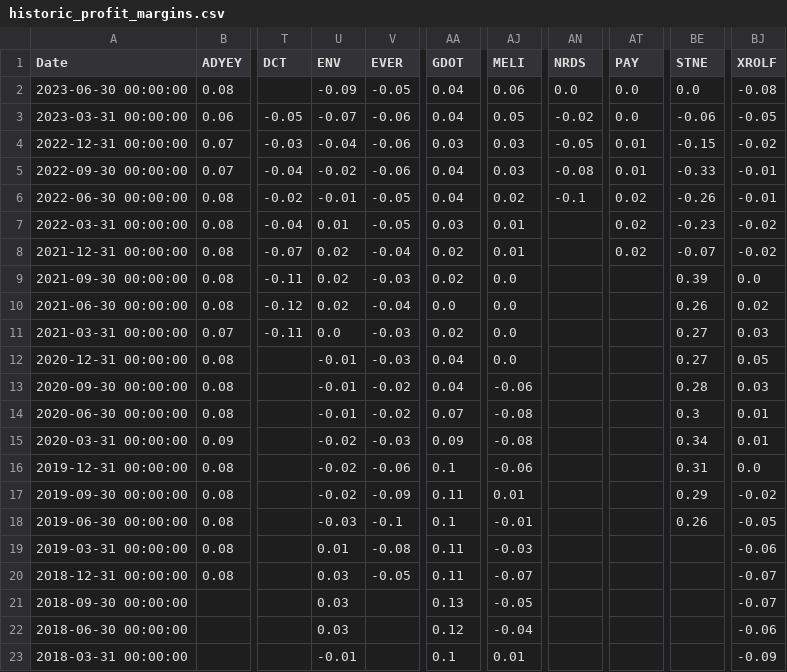
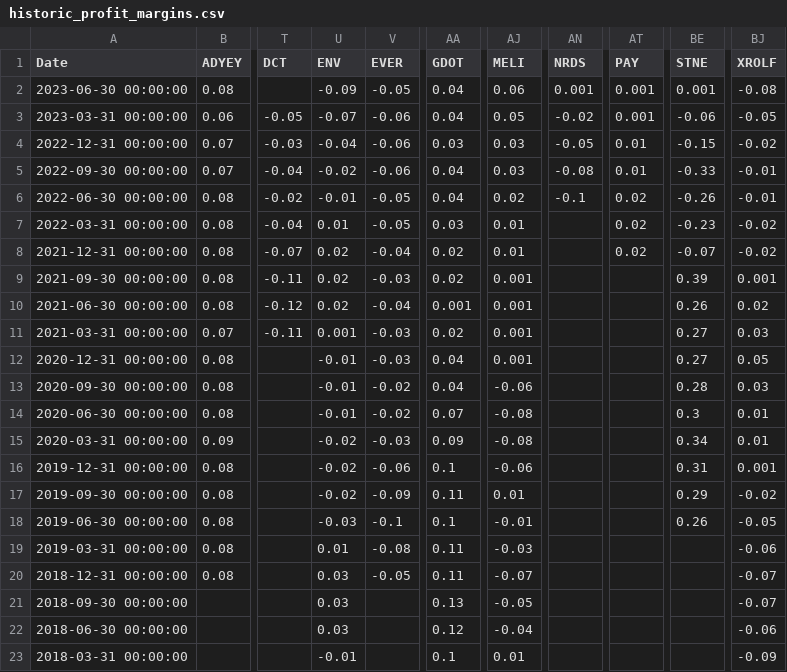
Before and after one commit to F-Prime-Capital/findex-data, a CSV file: historic_profit_margins.csv, drawn as a sheet; only a part is shown, gaps mark what is left out; the diff names each change by its address in the sheet, - before the commit and + after, or states it on an @@ line.

Commit message:
committing files

```diff
--- a/historic_profit_margins.csv
+++ b/historic_profit_margins.csv
-AN2 (NRDS): 0.0
+AN2 (NRDS): 0.001
-AT2:AT3 (PAY): 0.0
+AT2:AT3 (PAY): 0.001
-BE2 (STNE): 0.0
+BE2 (STNE): 0.001
-AJ9:AJ12 (MELI): 0.0
+AJ9:AJ12 (MELI): 0.001
-BJ9 (XROLF): 0.0
+BJ9 (XROLF): 0.001
-AA10 (GDOT): 0.0
+AA10 (GDOT): 0.001
-U11 (ENV): 0.0
+U11 (ENV): 0.001
-BJ16 (XROLF): 0.0
+BJ16 (XROLF): 0.001
```
